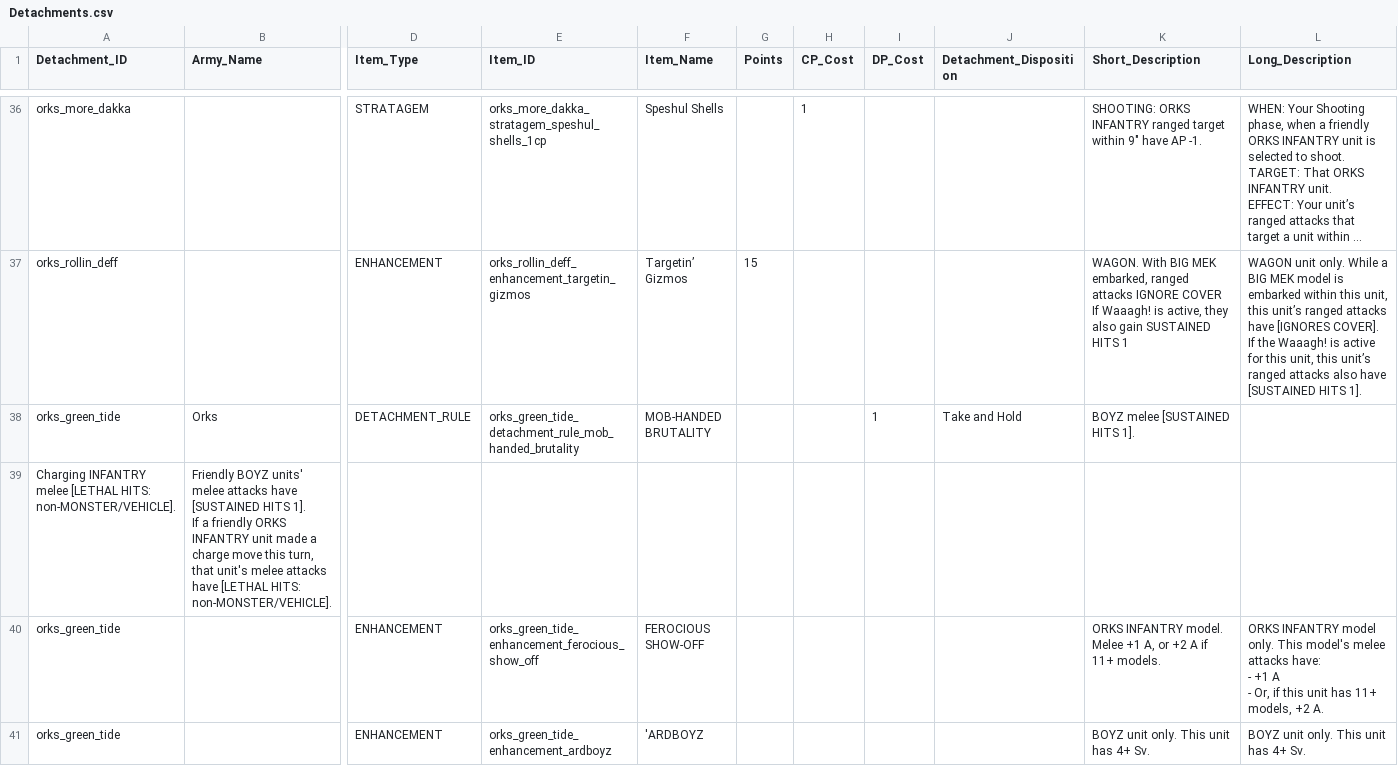
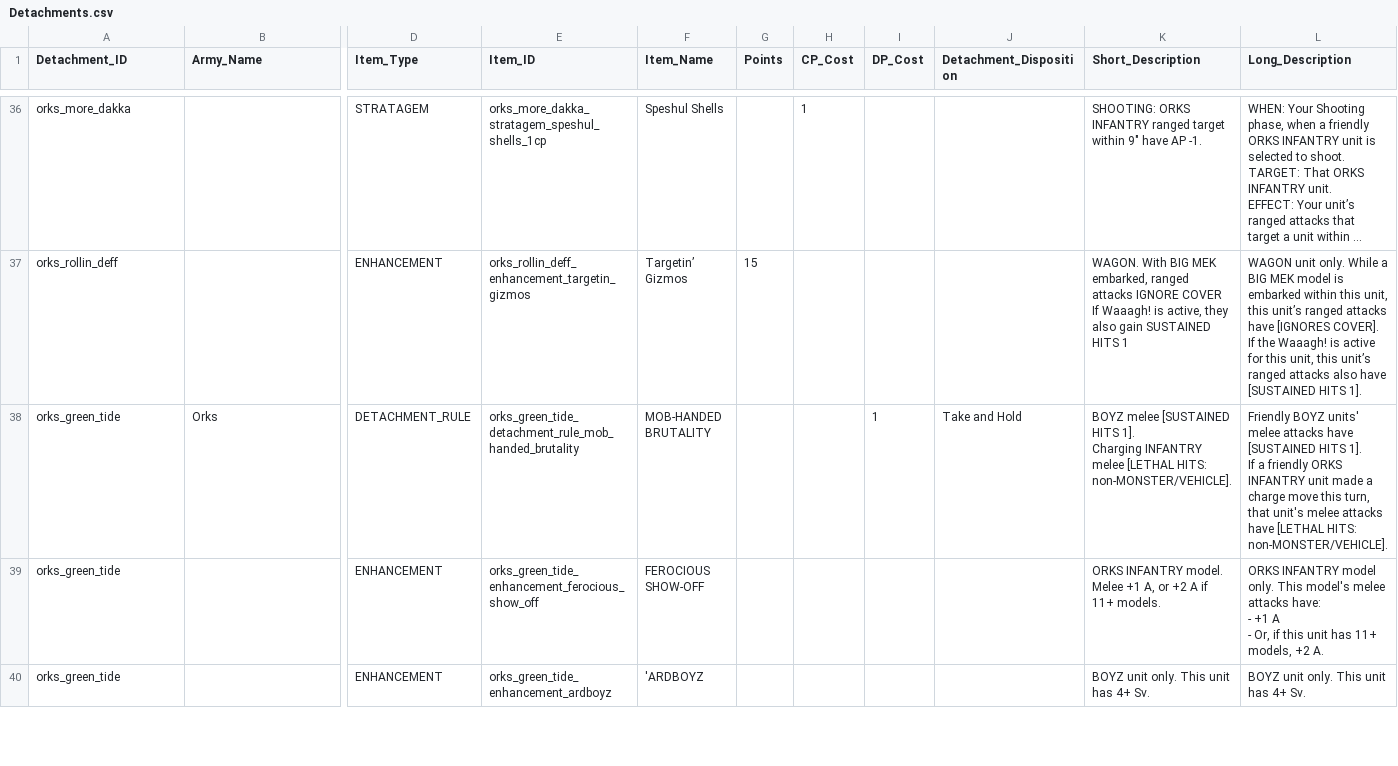
Before and after one commit to rxguzma/wh40k-11th, a CSV file: data/orks/Detachments.csv, drawn as a sheet; only a part is shown, gaps mark what is left out; long unchanged cells end in …; rows hold the shown columns only; ↵ is a line break in a cell; the diff names each change by its address in the sheet, - before the commit and + after, or states it on an @@ line.

Commit message:
Update Detachments.csv

```diff
--- a/data/orks/Detachments.csv
+++ b/data/orks/Detachments.csv
-K38 (Short_Description): …HITS 1].
+K38 (Short_Description): …HITS 1]. ↵ Charging INFANTRY melee [LETHAL HITS: non-MONSTER/VEHICLE].
-L38 (Long_Description): (empty)
+L38 (Long_Description): Friendly BOYZ units' melee attacks have [SUSTAINED HITS 1]. ↵ If a friendly ORKS INFANTRY unit made a charge move this turn, that unit's melee attacks have [LETHAL HITS: non-MONSTER/VEHICLE].
-row 39: Charging INFANTRY melee [LETHAL HITS: non-MONSTER/VEHICLE]. | Friendly BOYZ units' melee attacks have [SUSTAINED HITS 1]. ↵ If a friendly ORKS INFANTRY unit made a charge move this turn, that unit's melee attacks have [LETHAL HITS: non-MONSTER/VEHICLE].
```
